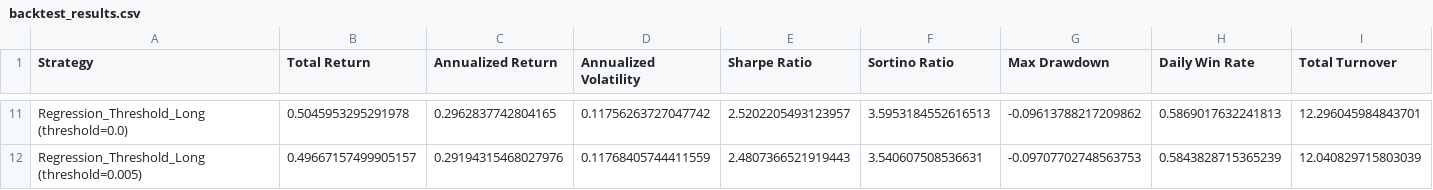
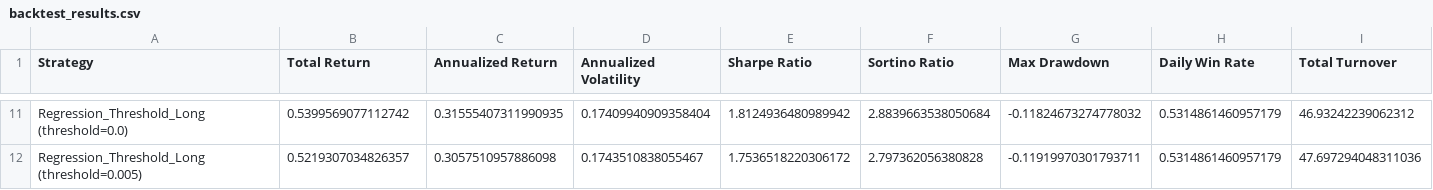
Before and after one commit to abdurrahim-bayraktar/this_is_my_quant, a CSV file: reports/regression_v1_smoke_20260325_135809/backtest_results.csv, drawn as a sheet; only a part is shown, gaps mark what is left out; the diff covers the shown part only; the diff names each change by its address in the sheet, - before the commit and + after, or states it on an @@ line.

```diff
--- a/reports/regression_v1_smoke_20260325_135809/backtest_results.csv
+++ b/reports/regression_v1_smoke_20260325_135809/backtest_results.csv
-B11 (Total Return): 0.5045953295291978
+B11 (Total Return): 0.5399569077112742
-C11 (Annualized Return): 0.2962837742804165
+C11 (Annualized Return): 0.31555407311990935
-D11 (Annualized Volatility): 0.11756263727047742
+D11 (Annualized Volatility): 0.17409940909358404
-E11 (Sharpe Ratio): 2.5202205493123957
+E11 (Sharpe Ratio): 1.8124936480989942
-F11 (Sortino Ratio): 3.5953184552616513
+F11 (Sortino Ratio): 2.8839663538050684
-G11 (Max Drawdown): -0.09613788217209862
+G11 (Max Drawdown): -0.11824673274778032
-H11 (Daily Win Rate): 0.5869017632241813
+H11 (Daily Win Rate): 0.5314861460957179
-I11 (Total Turnover): 12.296045984843701
+I11 (Total Turnover): 46.93242239062312
-B12 (Total Return): 0.49667157499905157
+B12 (Total Return): 0.5219307034826357
-C12 (Annualized Return): 0.29194315468027976
+C12 (Annualized Return): 0.3057510957886098
-D12 (Annualized Volatility): 0.11768405744411559
+D12 (Annualized Volatility): 0.1743510838055467
-E12 (Sharpe Ratio): 2.4807366521919443
+E12 (Sharpe Ratio): 1.7536518220306172
-F12 (Sortino Ratio): 3.540607508536631
+F12 (Sortino Ratio): 2.797362056380828
-G12 (Max Drawdown): -0.09707702748563753
+G12 (Max Drawdown): -0.11919970301793711
-H12 (Daily Win Rate): 0.5843828715365239
+H12 (Daily Win Rate): 0.5314861460957179
-I12 (Total Turnover): 12.040829715803039
+I12 (Total Turnover): 47.697294048311036
```
Also changed, not shown: 82 edited cells elsewhere in this file, reports/regression_v1_smoke_20260325_135809/cross_sectional_ic.csv, reports/ultimate_model_20260323_232304/backtest_results.csv, 8 other files.
